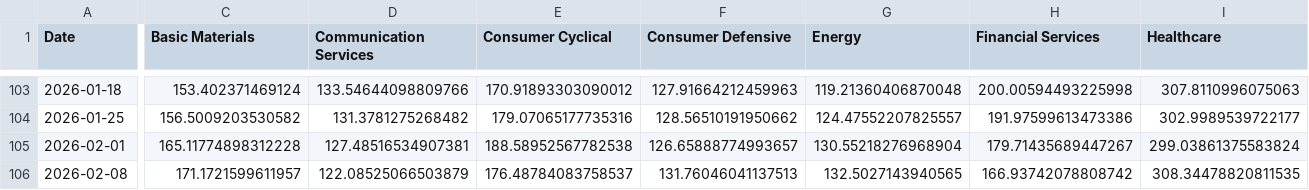
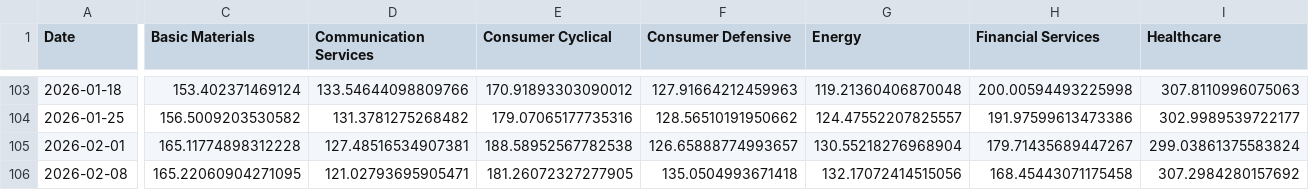
Before and after one commit to WilsonLok1226/datawrapper-csv, a CSV file: Sector PE 2 years.csv, drawn as a sheet; only a part is shown, gaps mark what is left out; the diff covers the shown part only; the diff names each change by its address in the sheet, - before the commit and + after, or states it on an @@ line.

Commit message:
Auto-update CSV with latest sales data

```diff
--- a/Sector PE 2 years.csv
+++ b/Sector PE 2 years.csv
-C106 (Basic Materials): 171.1721599611957
+C106 (Basic Materials): 165.22060904271095
-D106 (Communication Services): 122.08525066503879
+D106 (Communication Services): 121.02793695905471
-E106 (Consumer Cyclical): 176.48784083758537
+E106 (Consumer Cyclical): 181.26072327277905
-F106 (Consumer Defensive): 131.76046041137513
+F106 (Consumer Defensive): 135.0504993671418
-G106 (Energy): 132.5027143940565
+G106 (Energy): 132.17072414515056
-H106 (Financial Services): 166.93742078808742
+H106 (Financial Services): 168.45443071175458
-I106 (Healthcare): 308.34478820811535
+I106 (Healthcare): 307.2984280157692
```
Also changed, not shown: 4 edited cells elsewhere in this file.
